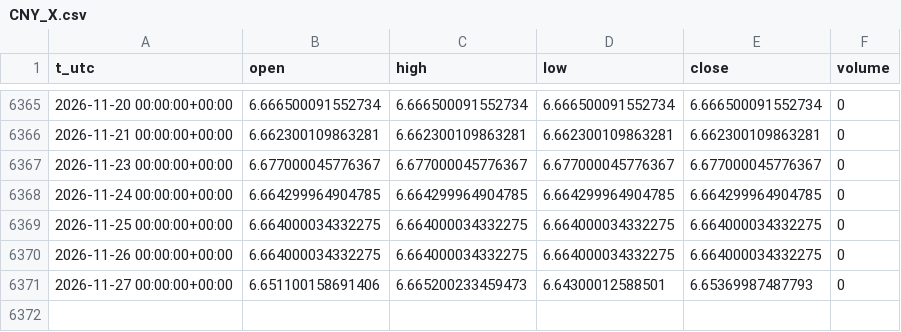
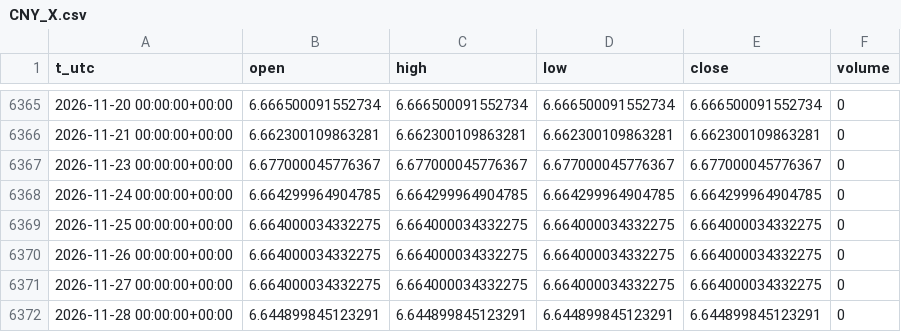
Before and after one commit to egedogann/piyasa-veri, a CSV file: data/d1/CNY_X.csv, drawn as a sheet; only a part is shown, gaps mark what is left out.

```diff
--- a/data/d1/CNY_X.csv
+++ b/data/d1/CNY_X.csv
@@ -6370,2 +6370,3 @@ t_utc,open,high,low,close,volume
 2026-11-26 00:00:00+00:00,6.664000034332275,6.664000034332275,6.664000034332275,6.664000034332275,0
-2026-11-27 00:00:00+00:00,6.651100158691406,6.665200233459473,6.64300012588501,6.65369987487793,0
+2026-11-27 00:00:00+00:00,6.664000034332275,6.664000034332275,6.664000034332275,6.664000034332275,0
+2026-11-28 00:00:00+00:00,6.644899845123291,6.644899845123291,6.644899845123291,6.644899845123291,0
```
Also changed, not shown: data/d1/2YY_F.csv, data/d1/BTC_USD.csv, 36 other files.
